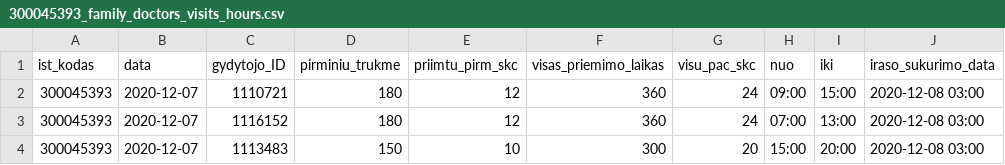
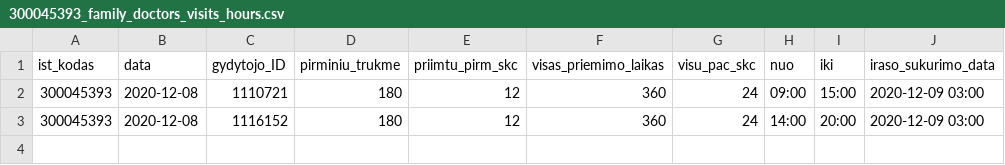
Before and after one commit to sveikatos-klinika/registrations_gyda, a CSV file: 300045393_family_doctors_visits_hours.csv, drawn as a sheet.

```diff
--- a/300045393_family_doctors_visits_hours.csv
+++ b/300045393_family_doctors_visits_hours.csv
@@ -1,4 +1,3 @@
 ist_kodas;data;gydytojo_ID;pirminiu_trukme;priimtu_pirm_skc;visas_priemimo_laikas;visu_pac_skc;nuo;iki;iraso_sukurimo_data
-300045393;2020-12-07;1110721;180;12;360;24;09:00;15:00;2020-12-08 03:00
-300045393;2020-12-07;1116152;180;12;360;24;07:00;13:00;2020-12-08 03:00
-300045393;2020-12-07;1113483;150;10;300;20;15:00;20:00;2020-12-08 03:00
+300045393;2020-12-08;1110721;180;12;360;24;09:00;15:00;2020-12-09 03:00
+300045393;2020-12-08;1116152;180;12;360;24;14:00;20:00;2020-12-09 03:00
```
Also changed, not shown: 300045393_free_registrations.csv.
